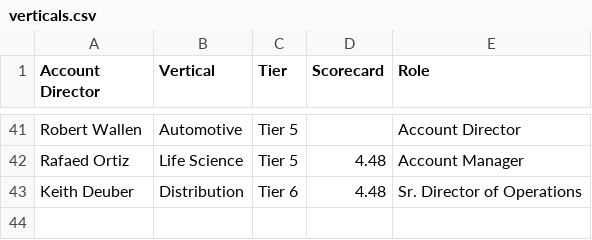
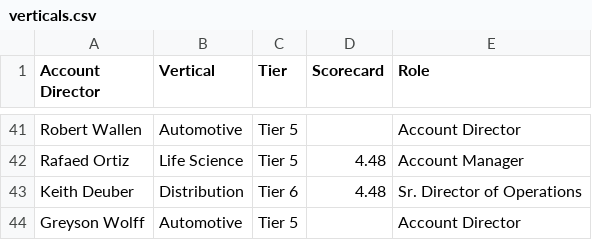
Before and after one commit to abelgeorge323/account-director-dashboard, a CSV file: data/verticals.csv, drawn as a sheet; only a part is shown, gaps mark what is left out.

Commit message:
Add Greyson Wolff to verticals, fix RJ Ober/Greyson account display

```diff
--- a/data/verticals.csv
+++ b/data/verticals.csv
@@ -43 +43,2 @@ Rafaed Ortiz,Life Science,Tier 5,4.48,Account Manager
 Keith Deuber,Distribution,Tier 6,4.48,Sr. Director of Operations
+Greyson Wolff,Automotive,Tier 5,,Account Director
```
Also changed, not shown: 2 other files.
